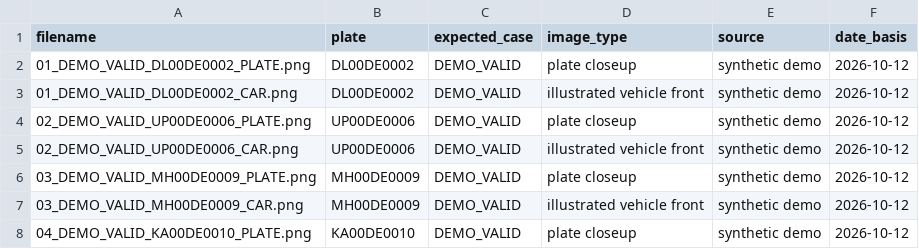
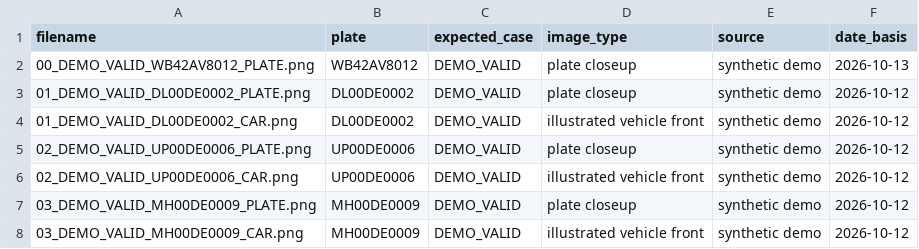
Before and after one commit to Mrinmoypatratint/SmartFuel, a CSV file: samples/DEMO_SAMPLE_MANIFEST.csv, drawn as a sheet; only a part is shown; the shorter side is filled out with more unchanged rows.

Commit message:
feat: enhance OCR engine with RapidOCR, add single-vehicle validation & celebratory audio-visual feedback dialogs

```diff
--- a/samples/DEMO_SAMPLE_MANIFEST.csv
+++ b/samples/DEMO_SAMPLE_MANIFEST.csv
@@ -1,2 +1,3 @@
 filename,plate,expected_case,image_type,source,date_basis
+00_DEMO_VALID_WB42AV8012_PLATE.png,WB42AV8012,DEMO_VALID,plate closeup,synthetic demo,2026-10-13
 01_DEMO_VALID_DL00DE0002_PLATE.png,DL00DE0002,DEMO_VALID,plate closeup,synthetic demo,2026-10-12
```
Also changed, not shown: 16 other files.
